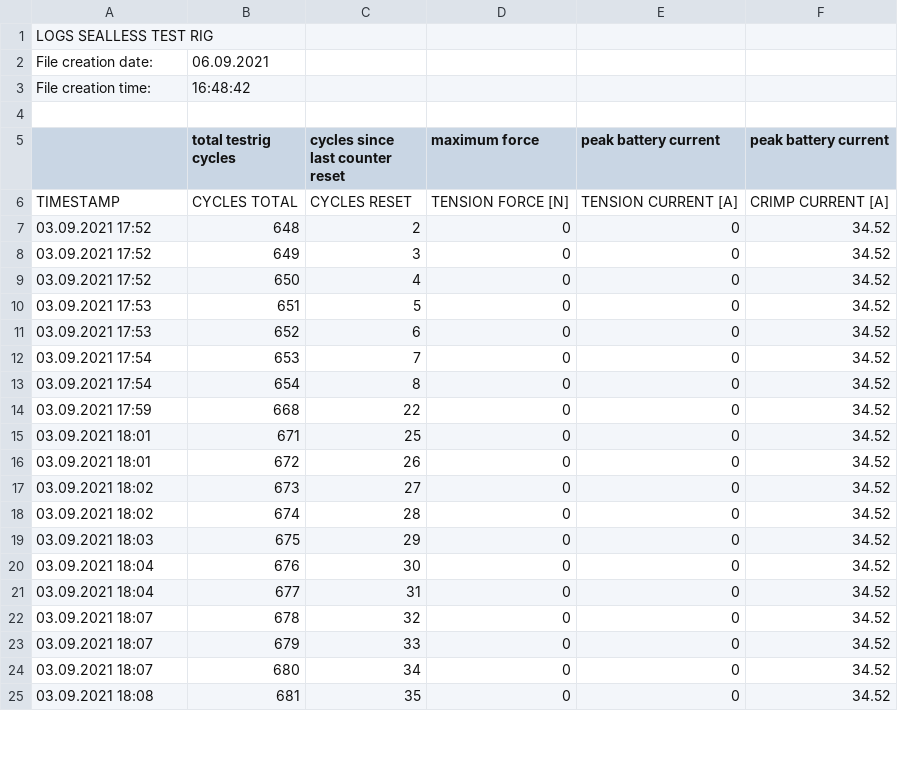
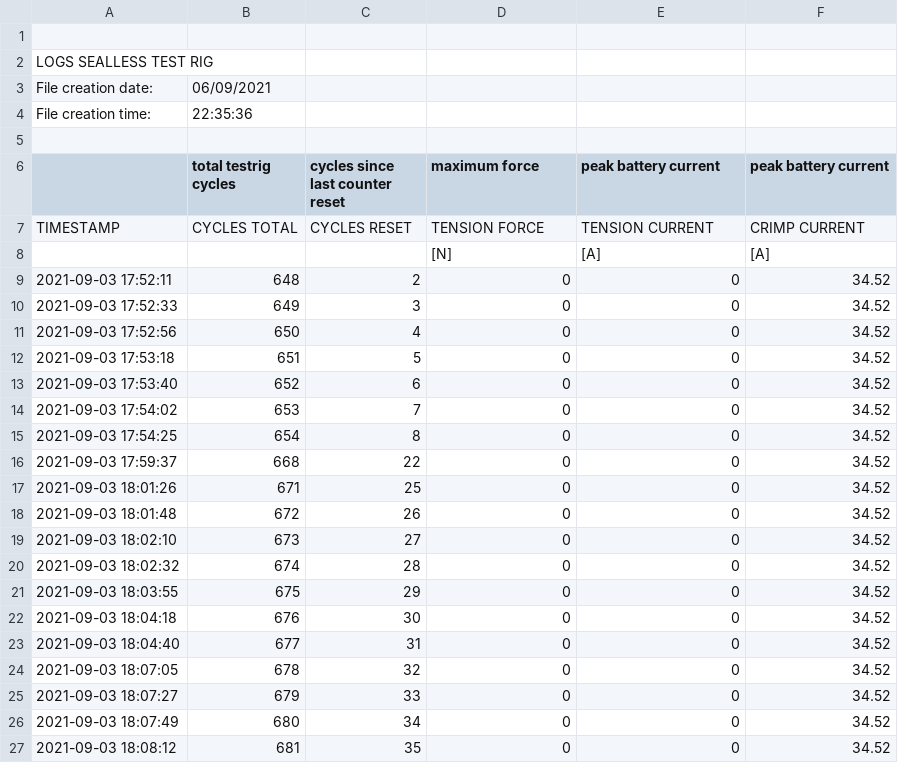
Before and after one commit to chischte/rig-sealless, a CSV file: logs.csv, drawn as a sheet; only a part is shown; the diff covers the shown part only.

```diff
--- a/logs.csv
+++ b/logs.csv
@@ -0,0 +1 @@
+;;;;;;
@@ -2,2 +3,2 @@ LOGS SEALLESS TEST RIG;;;;;
-File creation date:;06.09.2021;;;;
-File creation time:;16:48:42;;;;
+File creation date:;06/09/2021
+File creation time:;22:35:36
@@ -5,21 +6,22 @@ File creation time:;16:48:42;;;;
 ;total testrig cycles;cycles since last counter reset;maximum force;peak battery current;peak battery current
-TIMESTAMP;CYCLES TOTAL;CYCLES RESET;TENSION FORCE [N];TENSION CURRENT [A];CRIMP CURRENT [A]
-03.09.2021 17:52;648;2;0;0;34.52
-03.09.2021 17:52;649;3;0;0;34.52
-03.09.2021 17:52;650;4;0;0;34.52
-03.09.2021 17:53;651;5;0;0;34.52
-03.09.2021 17:53;652;6;0;0;34.52
-03.09.2021 17:54;653;7;0;0;34.52
-03.09.2021 17:54;654;8;0;0;34.52
-03.09.2021 17:59;668;22;0;0;34.52
-03.09.2021 18:01;671;25;0;0;34.52
-03.09.2021 18:01;672;26;0;0;34.52
-03.09.2021 18:02;673;27;0;0;34.52
-03.09.2021 18:02;674;28;0;0;34.52
-03.09.2021 18:03;675;29;0;0;34.52
-03.09.2021 18:04;676;30;0;0;34.52
-03.09.2021 18:04;677;31;0;0;34.52
-03.09.2021 18:07;678;32;0;0;34.52
-03.09.2021 18:07;679;33;0;0;34.52
-03.09.2021 18:07;680;34;0;0;34.52
-03.09.2021 18:08;681;35;0;0;34.52
+TIMESTAMP;CYCLES TOTAL;CYCLES RESET;TENSION FORCE;TENSION CURRENT;CRIMP CURRENT
+;;;[N];[A];[A]
+2021-09-03 17:52:11;648;2;0;0;34.52
+2021-09-03 17:52:33;649;3;0;0;34.52
+2021-09-03 17:52:56;650;4;0;0;34.52
+2021-09-03 17:53:18;651;5;0;0;34.52
+2021-09-03 17:53:40;652;6;0;0;34.52
+2021-09-03 17:54:02;653;7;0;0;34.52
+2021-09-03 17:54:25;654;8;0;0;34.52
+2021-09-03 17:59:37;668;22;0;0;34.52
+2021-09-03 18:01:26;671;25;0;0;34.52
+2021-09-03 18:01:48;672;26;0;0;34.52
+2021-09-03 18:02:10;673;27;0;0;34.52
+2021-09-03 18:02:32;674;28;0;0;34.52
+2021-09-03 18:03:55;675;29;0;0;34.52
+2021-09-03 18:04:18;676;30;0;0;34.52
+2021-09-03 18:04:40;677;31;0;0;34.52
+2021-09-03 18:07:05;678;32;0;0;34.52
+2021-09-03 18:07:27;679;33;0;0;34.52
+2021-09-03 18:07:49;680;34;0;0;34.52
+2021-09-03 18:08:12;681;35;0;0;34.52
```
Also changed, not shown: 63 edited cells elsewhere in this file, 2 other files.
